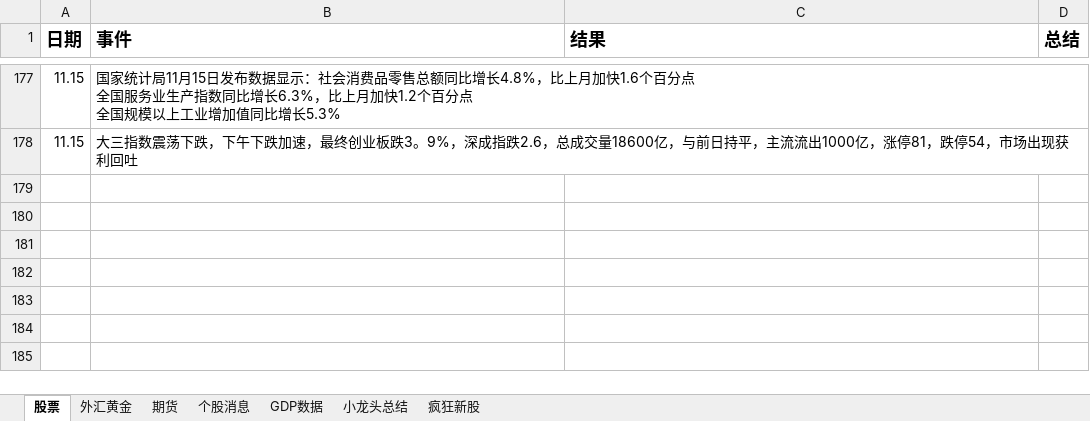
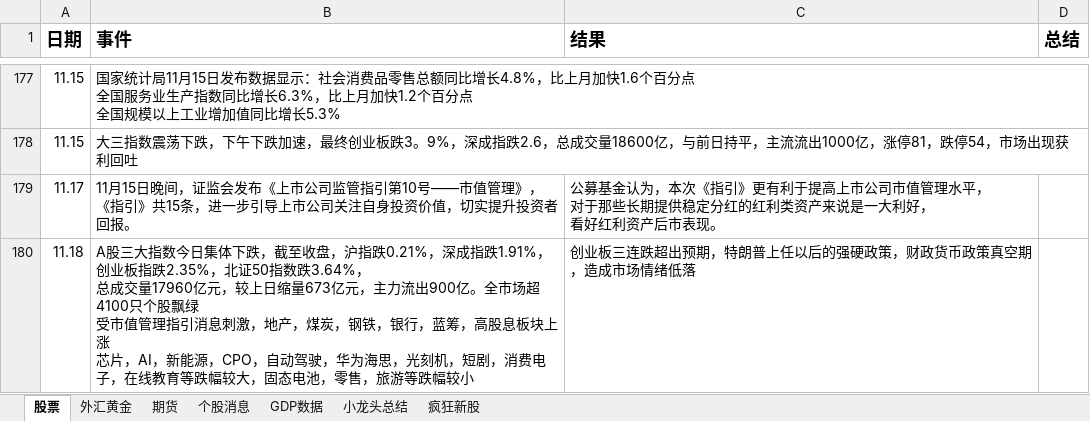
Before and after one commit to namelcx/military_org_new, an Excel workbook: 证券记录.xlsx, sheet 股票, drawn as a sheet; only a part is shown, gaps mark what is left out; values as stored, in another font and other column widths than the file's, no borders; ↵ is a line break in a cell; the diff names each change by its address in the sheet, - before the commit and + after, or states it on an @@ line.

Commit message:
change

```diff
--- a/证券记录.xlsx (sheet 股票)
+++ b/证券记录.xlsx (sheet 股票)
+row 179: 11.17 | 11月15日晚间，证监会发布《上市公司监管指引第10号——市值管理》， ↵ 《指引》共15条，进一步引导上市公司关注自身投资价值，切实提升投资者回报。 | 公募基金认为，本次《指引》更有利于提高上市公司市值管理水平， ↵ 对于那些长期提供稳定分红的红利类资产来说是一大利好， ↵ 看好红利资产后市表现。
+row 180: 11.18 | A股三大指数今日集体下跌，截至收盘，沪指跌0.21%，深成指跌1.91%，创业板指跌2.35%，北证50指数跌3.64%， ↵ 总成交量17960亿元，较上日缩量673亿元，主力流出900亿。全市场超4100只个股飘绿 ↵ 受市值管理指引消息刺激，地产，煤炭，钢铁，银行，蓝筹，高股息板块上涨 ↵ 芯片，AI，新能源，CPO，自动驾驶，华为海思，光刻机，短剧，消费电子，在线教育等跌幅较大，固态电池，零售，旅游等跌幅较小 | 创业板三连跌超出预期，特朗普上任以后的强硬政策，财政货币政策真空期，造成市场情绪低落
```
Also changed, not shown: sheet 个股消息.
